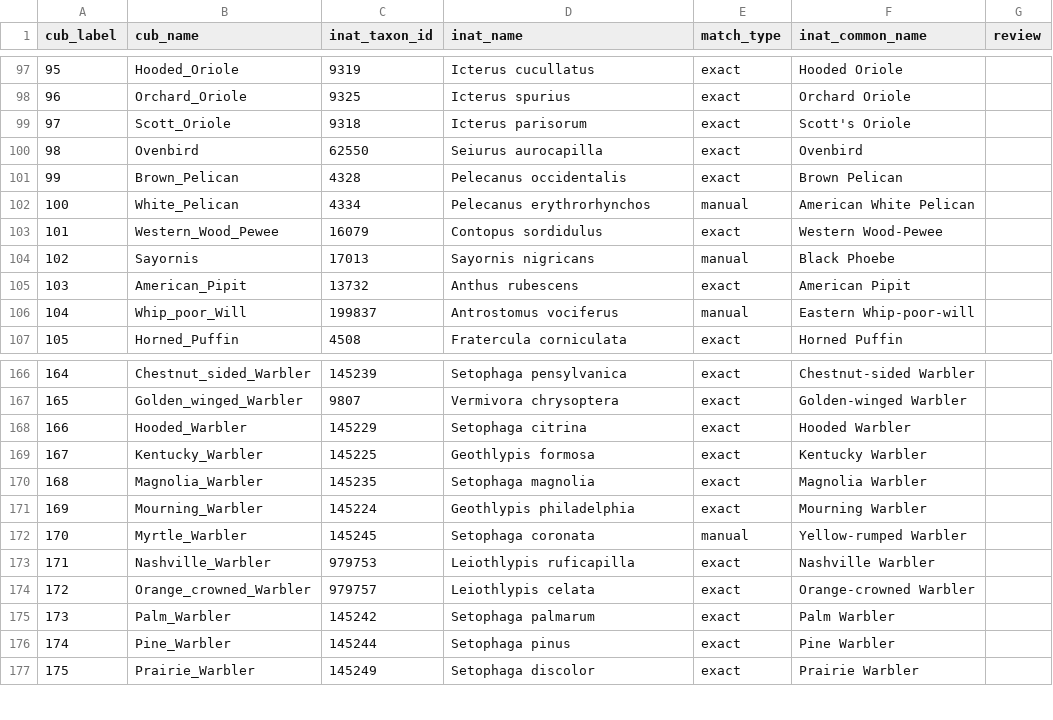
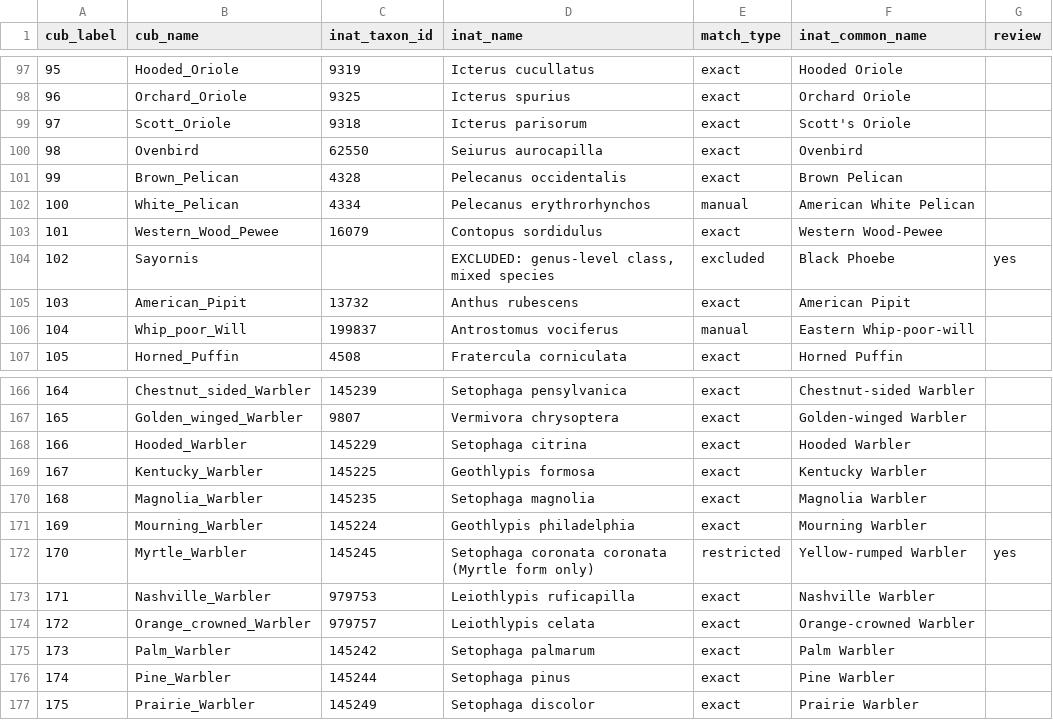
Before and after one commit to Shafwansafi06/BirdShift, a CSV file: data/splits/geography/species_map.csv, drawn as a sheet; only a part is shown, gaps mark what is left out.

Commit message:
Exclude Sayornis, restrict Myrtle Warbler to the Myrtle form, keep taxon_id in candidates

```diff
--- a/data/splits/geography/species_map.csv
+++ b/data/splits/geography/species_map.csv
@@ -103,3 +103,3 @@ cub_label,cub_name,inat_taxon_id,inat_name,match_type,inat_common_name,review
 101,Western_Wood_Pewee,16079,Contopus sordidulus,exact,Western Wood-Pewee,
-102,Sayornis,17013,Sayornis nigricans,manual,Black Phoebe,
+102,Sayornis,,"EXCLUDED: genus-level class, mixed species",excluded,Black Phoebe,yes
 103,American_Pipit,13732,Anthus rubescens,exact,American Pipit,
@@ -171,3 +171,3 @@ cub_label,cub_name,inat_taxon_id,inat_name,match_type,inat_common_name,review
 169,Mourning_Warbler,145224,Geothlypis philadelphia,exact,Mourning Warbler,
-170,Myrtle_Warbler,145245,Setophaga coronata,manual,Yellow-rumped Warbler,
+170,Myrtle_Warbler,145245,Setophaga coronata coronata (Myrtle form only),restricted,Yellow-rumped Warbler,yes
 171,Nashville_Warbler,979753,Leiothlypis ruficapilla,exact,Nashville Warbler,
```
Also changed, not shown: data/splits/geography/heldout_search.csv, 7 other files.
